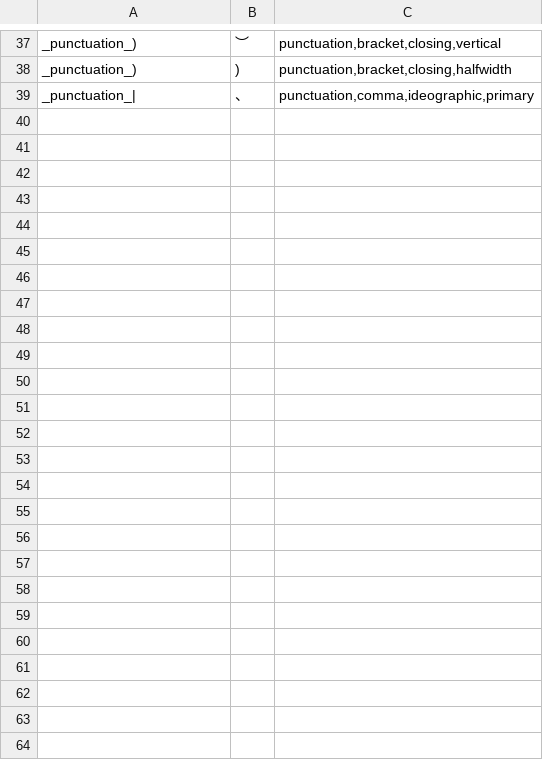
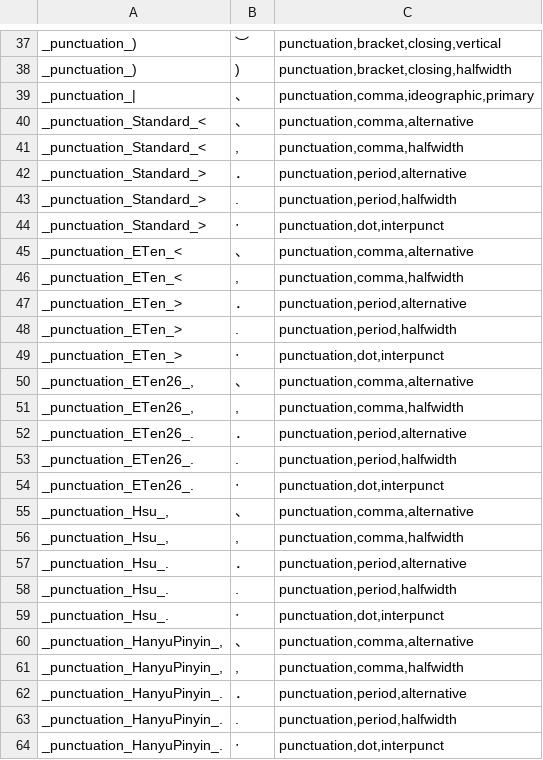
Before and after one commit to chiakich/ChiaKey-Lexicon, a TSV file: sources/chiaki-symbols-overlay/punctuation-alternatives.tsv, drawn as a sheet; only a part is shown, gaps mark what is left out; the diff names each change by its address in the sheet, - before the commit and + after, or states it on an @@ line.

Commit message:
fix: apply comma and period alternatives to layout-prefixed punctuation keys

```diff
--- a/sources/chiaki-symbols-overlay/punctuation-alternatives.tsv
+++ b/sources/chiaki-symbols-overlay/punctuation-alternatives.tsv
+row 40: _punctuation_Standard_< | 、 | punctuation,comma,alternative
+row 41: _punctuation_Standard_< | , | punctuation,comma,halfwidth
+row 42: _punctuation_Standard_> | ． | punctuation,period,alternative
+row 43: _punctuation_Standard_> | . | punctuation,period,halfwidth
+row 44: _punctuation_Standard_> | ‧ | punctuation,dot,interpunct
+row 45: _punctuation_ETen_< | 、 | punctuation,comma,alternative
+row 46: _punctuation_ETen_< | , | punctuation,comma,halfwidth
+row 47: _punctuation_ETen_> | ． | punctuation,period,alternative
+row 48: _punctuation_ETen_> | . | punctuation,period,halfwidth
+row 49: _punctuation_ETen_> | ‧ | punctuation,dot,interpunct
+row 50: _punctuation_ETen26_, | 、 | punctuation,comma,alternative
+row 51: _punctuation_ETen26_, | , | punctuation,comma,halfwidth
+row 52: _punctuation_ETen26_. | ． | punctuation,period,alternative
+row 53: _punctuation_ETen26_. | . | punctuation,period,halfwidth
+row 54: _punctuation_ETen26_. | ‧ | punctuation,dot,interpunct
+row 55: _punctuation_Hsu_, | 、 | punctuation,comma,alternative
+row 56: _punctuation_Hsu_, | , | punctuation,comma,halfwidth
+row 57: _punctuation_Hsu_. | ． | punctuation,period,alternative
+row 58: _punctuation_Hsu_. | . | punctuation,period,halfwidth
+row 59: _punctuation_Hsu_. | ‧ | punctuation,dot,interpunct
+row 60: _punctuation_HanyuPinyin_, | 、 | punctuation,comma,alternative
+row 61: _punctuation_HanyuPinyin_, | , | punctuation,comma,halfwidth
+row 62: _punctuation_HanyuPinyin_. | ． | punctuation,period,alternative
+row 63: _punctuation_HanyuPinyin_. | . | punctuation,period,halfwidth
+row 64: _punctuation_HanyuPinyin_. | ‧ | punctuation,dot,interpunct
```
